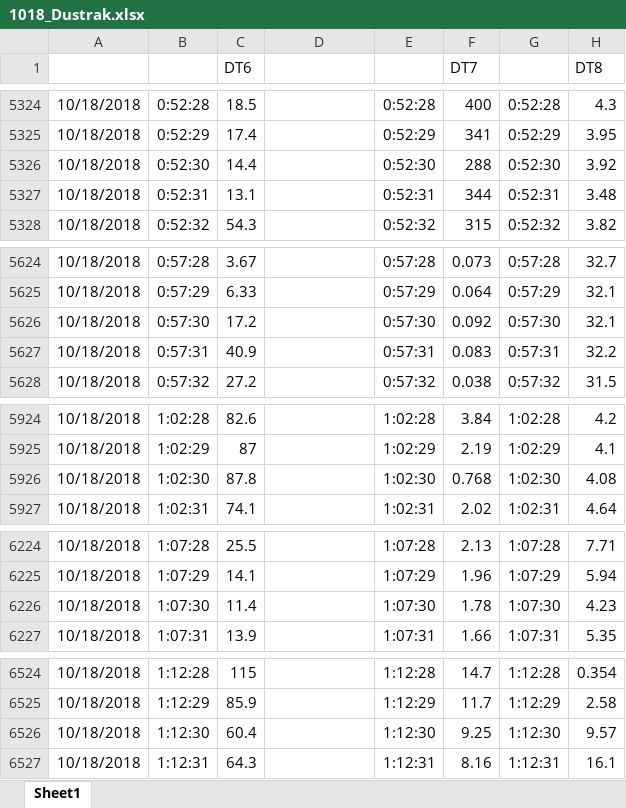
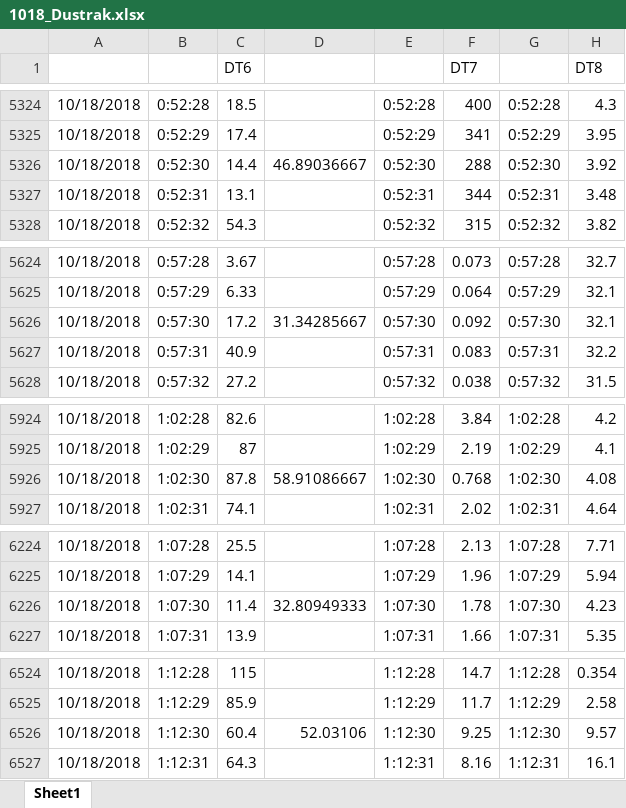
Before and after one commit to nocdoggo/SAVANT-Dustrak-and-Environment-Analysis, an Excel workbook: S/1018_Dustrak.xlsx, sheet Sheet1, drawn as a sheet; only a part is shown, gaps mark what is left out; values as stored, in another font and other column widths than the file's, no borders; the diff covers the shown part only; the diff names each change by its address in the sheet, - before the commit and + after, or states it on an @@ line.

Commit message:
Update 1018_Dustrak.xlsx

```diff
--- a/S/1018_Dustrak.xlsx (sheet Sheet1)
+++ b/S/1018_Dustrak.xlsx (sheet Sheet1)
-D5326: (empty)
+D5326: 46.89036667
-D5626: (empty)
+D5626: 31.34285667
-D5926: (empty)
+D5926: 58.91086667
-D6226: (empty)
+D6226: 32.80949333
-D6526: (empty)
+D6526: 52.03106
```
Also changed, not shown: 17 edited cells elsewhere in this sheet.
